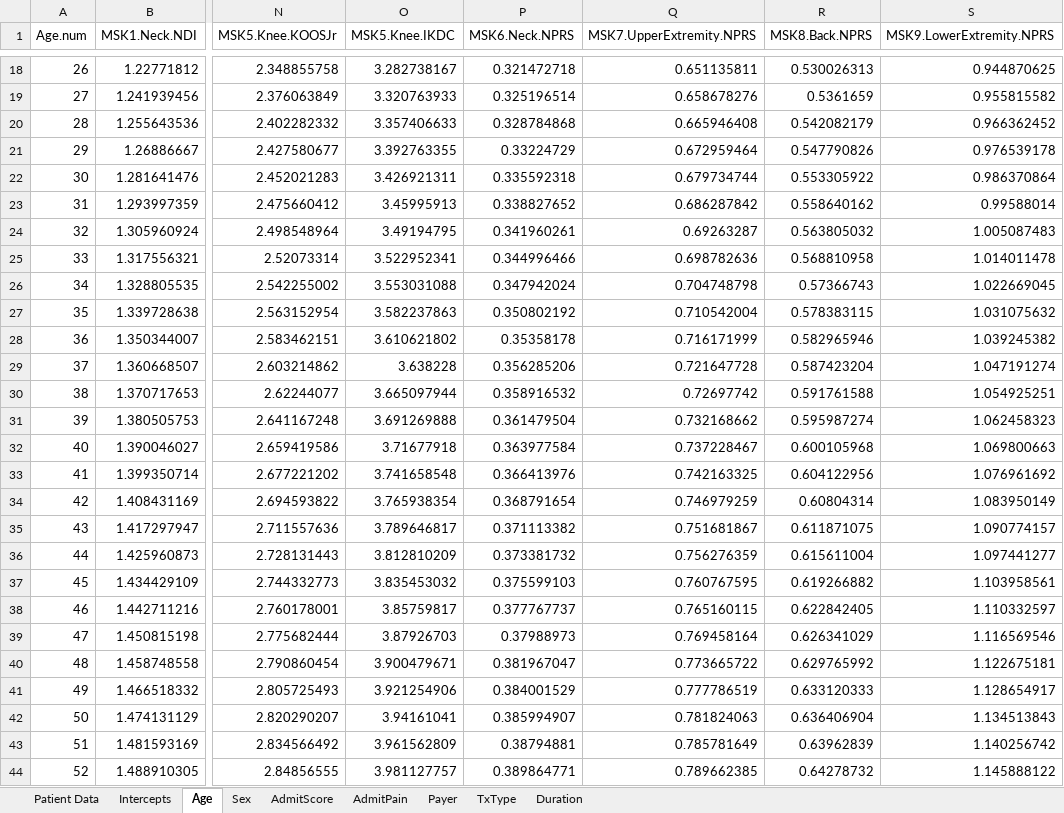
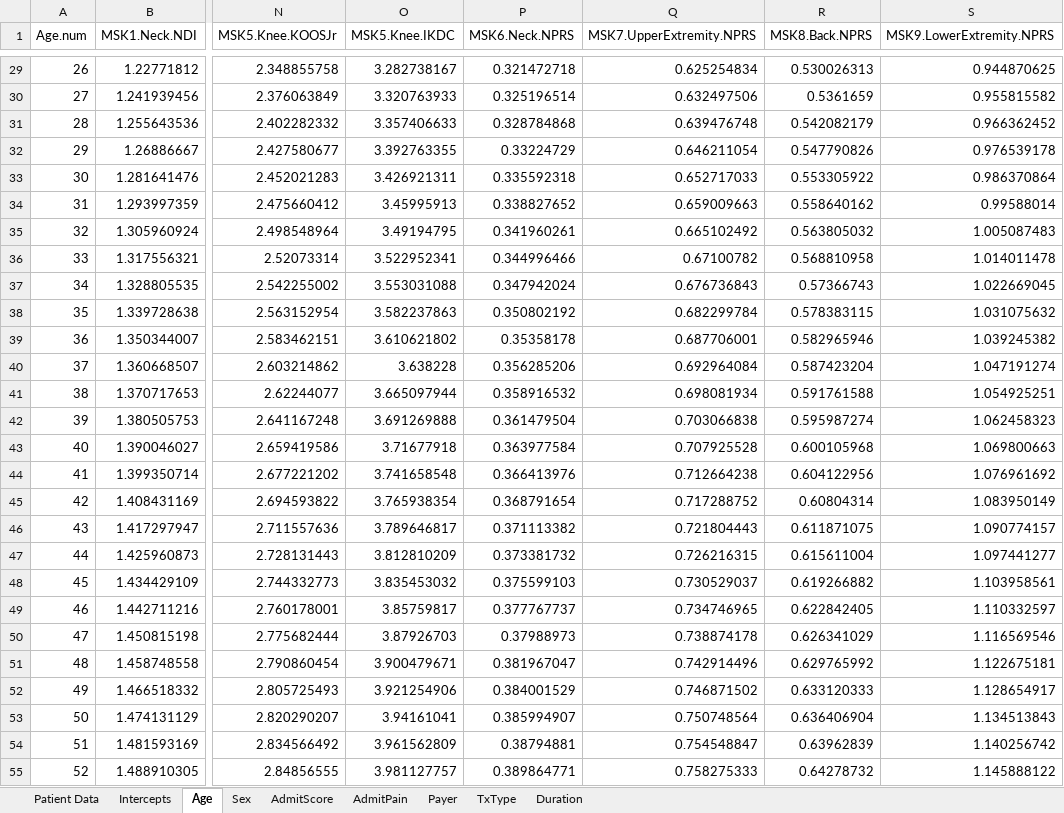
Before and after one commit to Patient360/qcdr, an Excel workbook: models/2024/01 Example Excel Book.xlsx, sheet Age, drawn as a sheet; only a part is shown, gaps mark what is left out; values as stored, in another font and other column widths than the file's, no borders; charts and pictures not drawn; addresses are those after the commit; the diff covers the shown part only; the diff names each change by its address in the sheet, - before the commit and + after, or states it on an @@ line.

```diff
--- a/models/2024/01 Example Excel Book.xlsx (sheet Age)
+++ b/models/2024/01 Example Excel Book.xlsx (sheet Age)
-Q29 (MSK7.UpperExtremity.NPRS): 0.651135811
+Q29 (MSK7.UpperExtremity.NPRS): 0.625254834
-Q30 (MSK7.UpperExtremity.NPRS): 0.658678276
+Q30 (MSK7.UpperExtremity.NPRS): 0.632497506
-Q31 (MSK7.UpperExtremity.NPRS): 0.665946408
+Q31 (MSK7.UpperExtremity.NPRS): 0.639476748
-Q32 (MSK7.UpperExtremity.NPRS): 0.672959464
+Q32 (MSK7.UpperExtremity.NPRS): 0.646211054
-Q33 (MSK7.UpperExtremity.NPRS): 0.679734744
+Q33 (MSK7.UpperExtremity.NPRS): 0.652717033
-Q34 (MSK7.UpperExtremity.NPRS): 0.686287842
+Q34 (MSK7.UpperExtremity.NPRS): 0.659009663
-Q35 (MSK7.UpperExtremity.NPRS): 0.69263287
+Q35 (MSK7.UpperExtremity.NPRS): 0.665102492
-Q36 (MSK7.UpperExtremity.NPRS): 0.698782636
+Q36 (MSK7.UpperExtremity.NPRS): 0.67100782
-Q37 (MSK7.UpperExtremity.NPRS): 0.704748798
+Q37 (MSK7.UpperExtremity.NPRS): 0.676736843
-Q38 (MSK7.UpperExtremity.NPRS): 0.710542004
+Q38 (MSK7.UpperExtremity.NPRS): 0.682299784
-Q39 (MSK7.UpperExtremity.NPRS): 0.716171999
+Q39 (MSK7.UpperExtremity.NPRS): 0.687706001
-Q40 (MSK7.UpperExtremity.NPRS): 0.721647728
+Q40 (MSK7.UpperExtremity.NPRS): 0.692964084
-Q41 (MSK7.UpperExtremity.NPRS): 0.72697742
+Q41 (MSK7.UpperExtremity.NPRS): 0.698081934
-Q42 (MSK7.UpperExtremity.NPRS): 0.732168662
+Q42 (MSK7.UpperExtremity.NPRS): 0.703066838
-Q43 (MSK7.UpperExtremity.NPRS): 0.737228467
+Q43 (MSK7.UpperExtremity.NPRS): 0.707925528
-Q44 (MSK7.UpperExtremity.NPRS): 0.742163325
+Q44 (MSK7.UpperExtremity.NPRS): 0.712664238
-Q45 (MSK7.UpperExtremity.NPRS): 0.746979259
+Q45 (MSK7.UpperExtremity.NPRS): 0.717288752
-Q46 (MSK7.UpperExtremity.NPRS): 0.751681867
+Q46 (MSK7.UpperExtremity.NPRS): 0.721804443
-Q47 (MSK7.UpperExtremity.NPRS): 0.756276359
+Q47 (MSK7.UpperExtremity.NPRS): 0.726216315
-Q48 (MSK7.UpperExtremity.NPRS): 0.760767595
+Q48 (MSK7.UpperExtremity.NPRS): 0.730529037
-Q49 (MSK7.UpperExtremity.NPRS): 0.765160115
+Q49 (MSK7.UpperExtremity.NPRS): 0.734746965
-Q50 (MSK7.UpperExtremity.NPRS): 0.769458164
+Q50 (MSK7.UpperExtremity.NPRS): 0.738874178
-Q51 (MSK7.UpperExtremity.NPRS): 0.773665722
+Q51 (MSK7.UpperExtremity.NPRS): 0.742914496
-Q52 (MSK7.UpperExtremity.NPRS): 0.777786519
+Q52 (MSK7.UpperExtremity.NPRS): 0.746871502
-Q53 (MSK7.UpperExtremity.NPRS): 0.781824063
+Q53 (MSK7.UpperExtremity.NPRS): 0.750748564
-Q54 (MSK7.UpperExtremity.NPRS): 0.785781649
+Q54 (MSK7.UpperExtremity.NPRS): 0.754548847
-Q55 (MSK7.UpperExtremity.NPRS): 0.789662385
+Q55 (MSK7.UpperExtremity.NPRS): 0.758275333
```
Also changed, not shown: 11 added rows and 63 edited cells elsewhere in this sheet, sheet Patient Data, formulas that keep their value, 1 other file.
